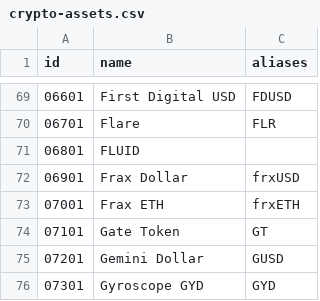
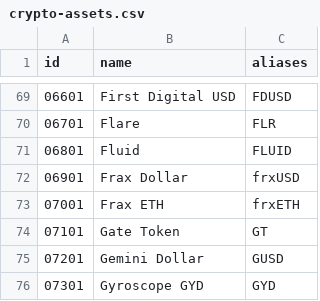
Before and after one commit to nxrates/mitch, a CSV file: ids/crypto-assets.csv, drawn as a sheet; only a part is shown, gaps mark what is left out.

```diff
--- a/ids/crypto-assets.csv
+++ b/ids/crypto-assets.csv
@@ -70,3 +70,3 @@ id,name,aliases
 06701,Flare,FLR
-06801,FLUID
+06801,Fluid,FLUID
 06901,Frax Dollar,frxUSD
```
Also changed, not shown: ids/equities.csv, ids/indices.csv.
